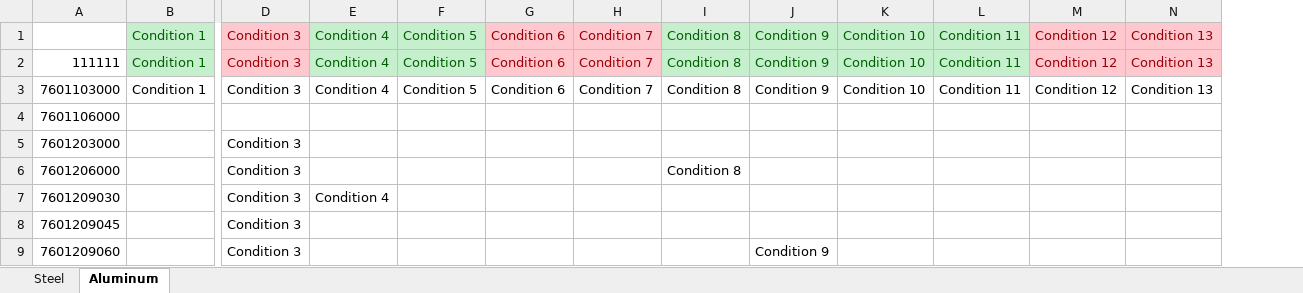
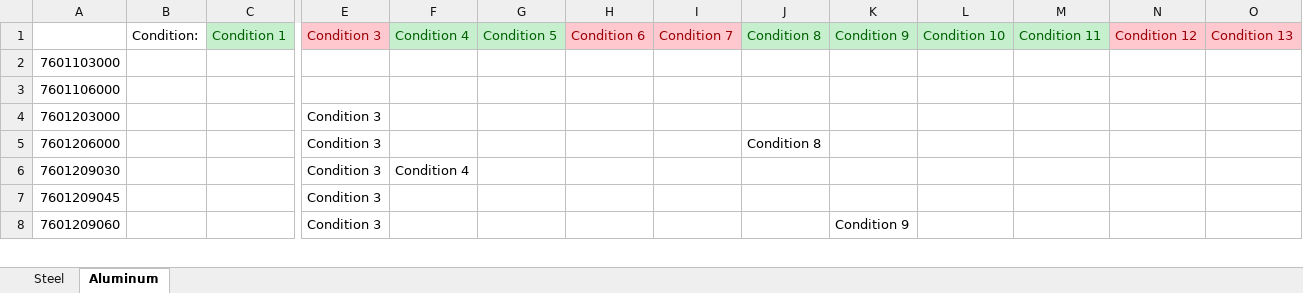
Before and after one commit to InternationalTradeAdministration/automation, an Excel workbook: BIS232_CONDITION_VALIDATION/input_data/script/232_Conditions.xlsx, sheet Aluminum, drawn as a sheet; only a part is shown, gaps mark what is left out; values as stored, in another font and other column widths than the file's, no borders; removed rows and columns are numbered as before the commit, all else as after; rows hold the shown columns only; the diff covers the shown part only; the diff names each change by its address in the sheet, - before the commit and + after, or states it on an @@ line.

```diff
--- a/BIS232_CONDITION_VALIDATION/input_data/script/232_Conditions.xlsx (sheet Aluminum)
+++ b/BIS232_CONDITION_VALIDATION/input_data/script/232_Conditions.xlsx (sheet Aluminum)
+column B, row 1: Condition:
-row 2: 111111 | Condition 1 | Condition 3 | Condition 4 | Condition 5 | Condition 6 | Condition 7 | Condition 8 | Condition 9 | Condition 10 | Condition 11 | Condition 12 | Condition 13
-C2: Condition 1
+C2: (empty)
-E2: Condition 3
+E2: (empty)
-F2: Condition 4
+F2: (empty)
-G2: Condition 5
+G2: (empty)
-H2: Condition 6
+H2: (empty)
-I2: Condition 7
+I2: (empty)
-J2: Condition 8
+J2: (empty)
-K2: Condition 9
+K2: (empty)
-L2: Condition 10
+L2: (empty)
-M2: Condition 11
+M2: (empty)
-N2: Condition 12
+N2: (empty)
-O2: Condition 13
+O2: (empty)
```
Also changed, not shown: 9 edited cells elsewhere in this sheet, sheet Steel, BIS232_CONDITION_VALIDATION/input_data/datapool/Exclusion_Conditions_2.xlsx, BIS232_CONDITION_VALIDATION/input_data/datapool/Integration JSON File.xlsx, 5 other files.
